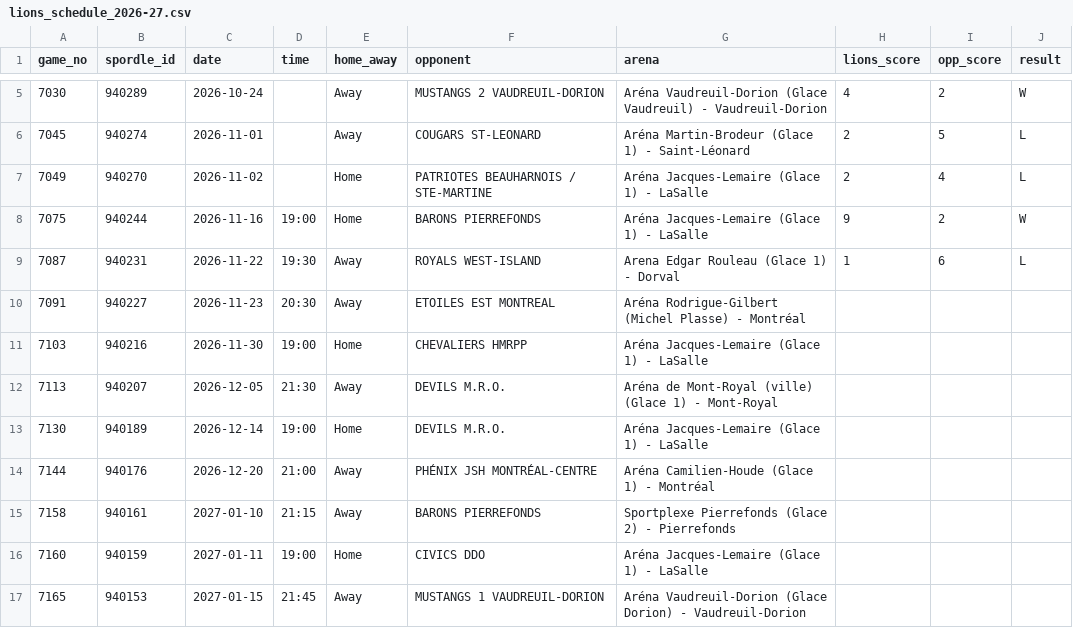
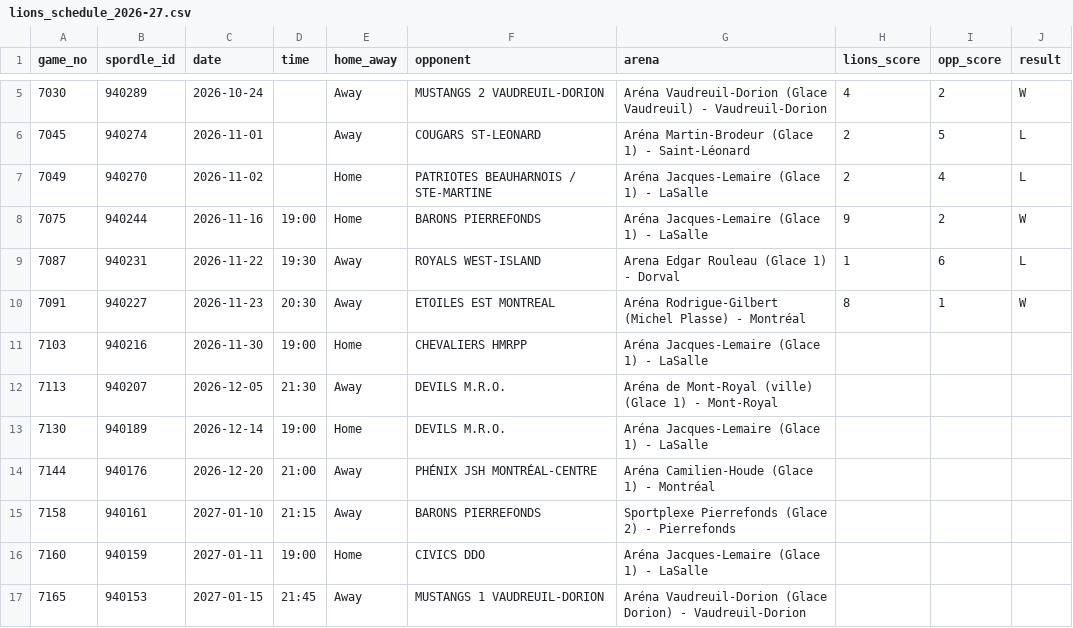
Before and after one commit to Lasallelions/lasallelions.github.io, a CSV file: data/lions_schedule_2026-27.csv, drawn as a sheet; only a part is shown, gaps mark what is left out.

```diff
--- a/data/lions_schedule_2026-27.csv
+++ b/data/lions_schedule_2026-27.csv
@@ -9,3 +9,3 @@ game_no,spordle_id,date,time,home_away,opponent,arena,lions_score,opp_score,resu
 7087,940231,2026-11-22,19:30,Away,ROYALS WEST-ISLAND,Arena Edgar Rouleau (Glace 1) - Dorval,1,6,L
-7091,940227,2026-11-23,20:30,Away,ETOILES EST MONTREAL,Aréna Rodrigue-Gilbert (Michel Plasse) - Montréal,,,
+7091,940227,2026-11-23,20:30,Away,ETOILES EST MONTREAL,Aréna Rodrigue-Gilbert (Michel Plasse) - Montréal,8,1,W
 7103,940216,2026-11-30,19:00,Home,CHEVALIERS HMRPP,Aréna Jacques-Lemaire (Glace 1) - LaSalle,,,
```
Also changed, not shown: data/game_log.csv, data/league_players.csv, 10 other files.
